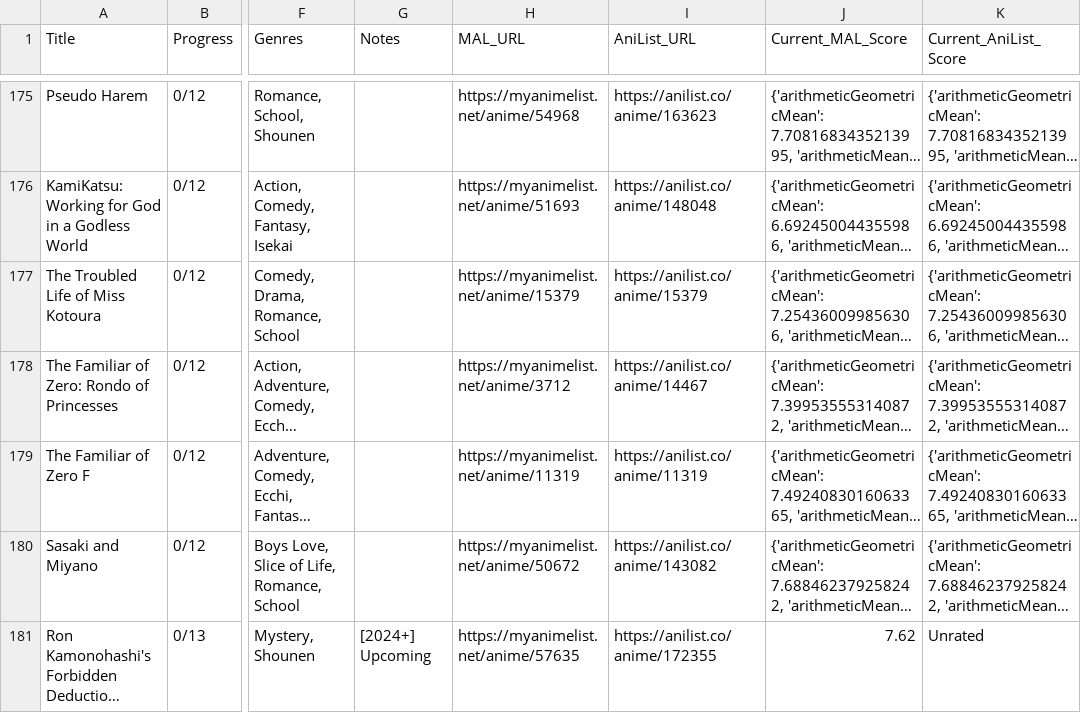
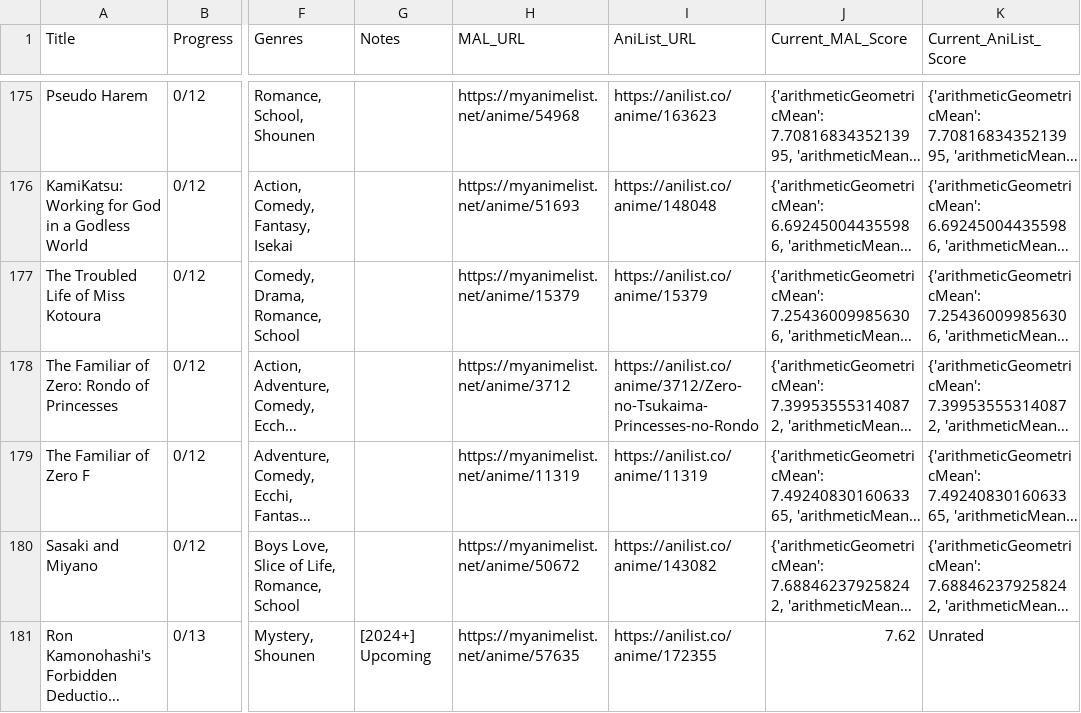
Before and after one commit to pykmintin/Anime-PAIS, a CSV file: animelist_enriched_COMPLETE.csv, drawn as a sheet; only a part is shown, gaps mark what is left out; long unchanged cells end in …; the diff covers the shown part only; the diff names each change by its address in the sheet, - before the commit and + after, or states it on an @@ line.

Commit message:
Fix: Corrected 8 AniList URL errors

```diff
--- a/animelist_enriched_COMPLETE.csv
+++ b/animelist_enriched_COMPLETE.csv
-I178 (AniList_URL): https://anilist.co/anime/14467
+I178 (AniList_URL): https://anilist.co/anime/3712/Zero-no-Tsukaima-Princesses-no-Rondo
```
Also changed, not shown: 7 edited cells elsewhere in this file.
